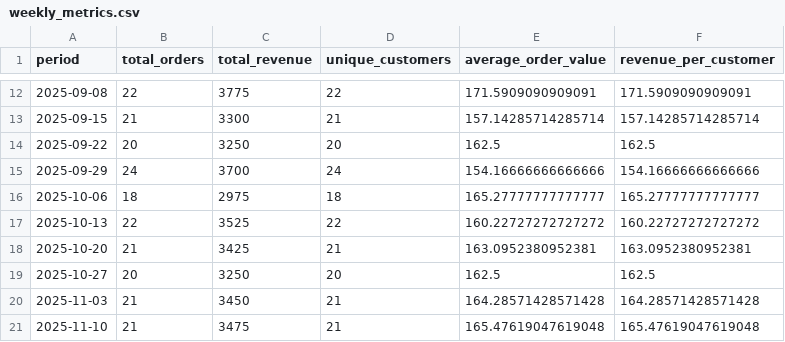
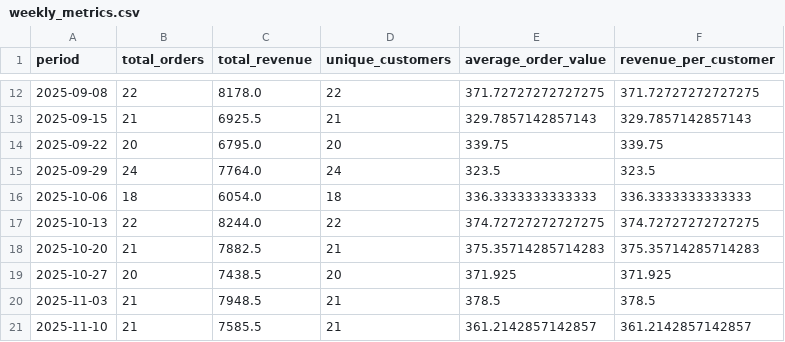
Before and after one commit to MaheshBhushan/ecom-insights, a CSV file: data/processed/weekly_metrics.csv, drawn as a sheet; only a part is shown, gaps mark what is left out; the diff covers the shown part only.

```diff
--- a/data/processed/weekly_metrics.csv
+++ b/data/processed/weekly_metrics.csv
@@ -12,10 +12,10 @@ period,total_orders,total_revenue,unique_customers,average_order_value,revenue_p
-2025-09-08,22,3775,22,171.5909090909091,171.5909090909091
-2025-09-15,21,3300,21,157.14285714285714,157.14285714285714
-2025-09-22,20,3250,20,162.5,162.5
-2025-09-29,24,3700,24,154.16666666666666,154.16666666666666
-2025-10-06,18,2975,18,165.27777777777777,165.27777777777777
-2025-10-13,22,3525,22,160.22727272727272,160.22727272727272
-2025-10-20,21,3425,21,163.0952380952381,163.0952380952381
-2025-10-27,20,3250,20,162.5,162.5
-2025-11-03,21,3450,21,164.28571428571428,164.28571428571428
-2025-11-10,21,3475,21,165.47619047619048,165.47619047619048
+2025-09-08,22,8178.0,22,371.72727272727275,371.72727272727275
+2025-09-15,21,6925.5,21,329.7857142857143,329.7857142857143
+2025-09-22,20,6795.0,20,339.75,339.75
+2025-09-29,24,7764.0,24,323.5,323.5
+2025-10-06,18,6054.0,18,336.3333333333333,336.3333333333333
+2025-10-13,22,8244.0,22,374.72727272727275,374.72727272727275
+2025-10-20,21,7882.5,21,375.35714285714283,375.35714285714283
+2025-10-27,20,7438.5,20,371.925,371.925
+2025-11-03,21,7948.5,21,378.5,378.5
+2025-11-10,21,7585.5,21,361.2142857142857,361.2142857142857
```
Also changed, not shown: 132 edited cells elsewhere in this file, data/processed/customer_segments.csv, data/processed/daily_metrics.csv, 21 other files.
